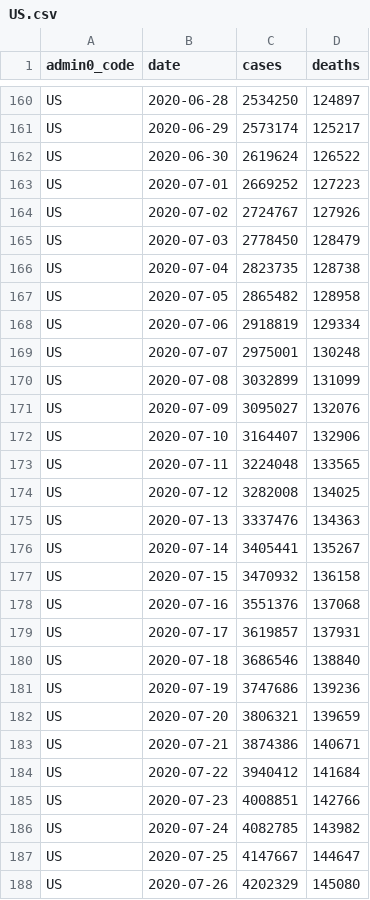
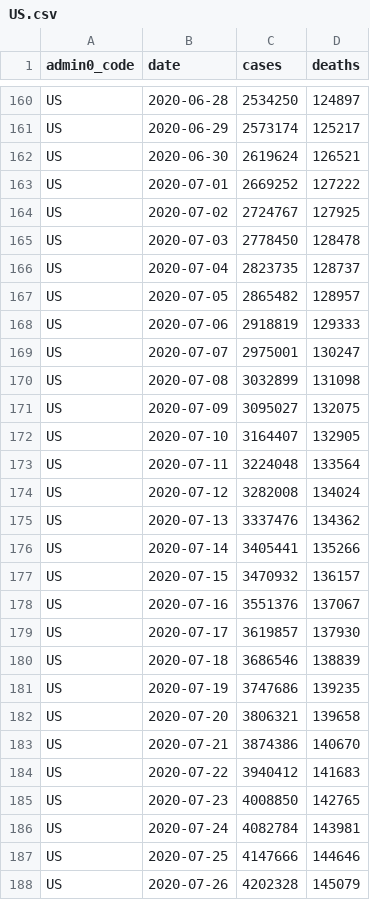
Before and after one commit to covid-open-data/xform-casecount-us-usafacts, a CSV file: output/admin0/US.csv, drawn as a sheet; only a part is shown, gaps mark what is left out; the diff covers the shown part only.

```diff
--- a/output/admin0/US.csv
+++ b/output/admin0/US.csv
@@ -161,28 +161,28 @@ US,2020-06-28,2534250,124897
 US,2020-06-29,2573174,125217
-US,2020-06-30,2619624,126522
-US,2020-07-01,2669252,127223
-US,2020-07-02,2724767,127926
-US,2020-07-03,2778450,128479
-US,2020-07-04,2823735,128738
-US,2020-07-05,2865482,128958
-US,2020-07-06,2918819,129334
-US,2020-07-07,2975001,130248
-US,2020-07-08,3032899,131099
-US,2020-07-09,3095027,132076
-US,2020-07-10,3164407,132906
-US,2020-07-11,3224048,133565
-US,2020-07-12,3282008,134025
-US,2020-07-13,3337476,134363
-US,2020-07-14,3405441,135267
-US,2020-07-15,3470932,136158
-US,2020-07-16,3551376,137068
-US,2020-07-17,3619857,137931
-US,2020-07-18,3686546,138840
-US,2020-07-19,3747686,139236
-US,2020-07-20,3806321,139659
-US,2020-07-21,3874386,140671
-US,2020-07-22,3940412,141684
-US,2020-07-23,4008851,142766
-US,2020-07-24,4082785,143982
-US,2020-07-25,4147667,144647
-US,2020-07-26,4202329,145080
+US,2020-06-30,2619624,126521
+US,2020-07-01,2669252,127222
+US,2020-07-02,2724767,127925
+US,2020-07-03,2778450,128478
+US,2020-07-04,2823735,128737
+US,2020-07-05,2865482,128957
+US,2020-07-06,2918819,129333
+US,2020-07-07,2975001,130247
+US,2020-07-08,3032899,131098
+US,2020-07-09,3095027,132075
+US,2020-07-10,3164407,132905
+US,2020-07-11,3224048,133564
+US,2020-07-12,3282008,134024
+US,2020-07-13,3337476,134362
+US,2020-07-14,3405441,135266
+US,2020-07-15,3470932,136157
+US,2020-07-16,3551376,137067
+US,2020-07-17,3619857,137930
+US,2020-07-18,3686546,138839
+US,2020-07-19,3747686,139235
+US,2020-07-20,3806321,139658
+US,2020-07-21,3874386,140670
+US,2020-07-22,3940412,141683
+US,2020-07-23,4008850,142765
+US,2020-07-24,4082784,143981
+US,2020-07-25,4147666,144646
+US,2020-07-26,4202328,145079
```
Also changed, not shown: 1 added row and 26 edited cells elsewhere in this file, output/admin1/US.csv.
